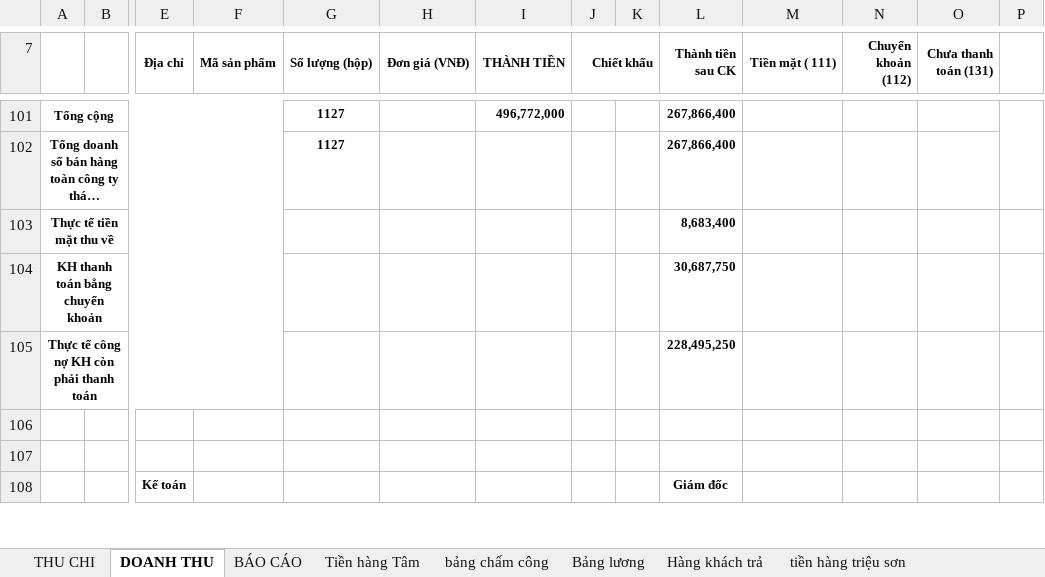
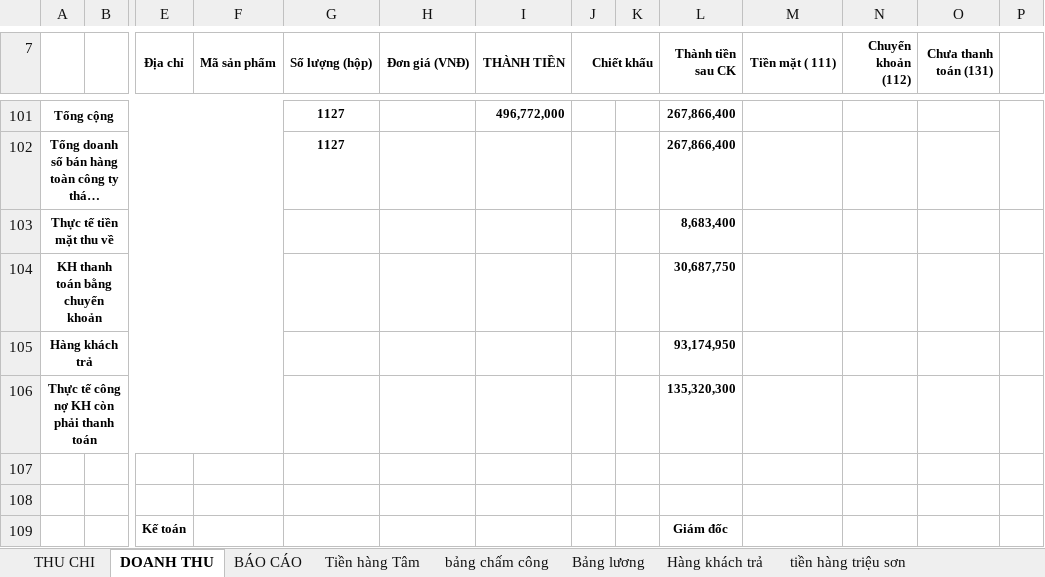
Before and after one commit to lexusna98/HangWorkspace, an Excel workbook: KẾ TOÁN - THÁI HẰNG/Báo cáo/EXCEL/NANOMILK 5_2020.xlsx, sheet DOANH THU, drawn as a sheet; only a part is shown, gaps mark what is left out; long unchanged cells end in …; values as stored, in another font and other column widths than the file's, no borders; addresses are those after the commit; rows hold the shown columns only; the diff names each change by its address in the sheet, - before the commit and + after, or states it on an @@ line.

```diff
--- a/KẾ TOÁN - THÁI HẰNG/Báo cáo/EXCEL/NANOMILK 5_2020.xlsx (sheet DOANH THU)
+++ b/KẾ TOÁN - THÁI HẰNG/Báo cáo/EXCEL/NANOMILK 5_2020.xlsx (sheet DOANH THU)
+row 105: Hàng khách trả |  |  |  |  |  |  |  |  | 93,174,950
-L106 (Thành tiền sau CK): 228,495,250
+L106 (Thành tiền sau CK): 135,320,300
```
Also changed, not shown: sheet BÁO CÁO, KẾ TOÁN - THÁI HẰNG/Báo cáo/EXCEL/NANOMILK 3_2020.xlsx, KẾ TOÁN - THÁI HẰNG/Tổng hợp nhập xuất tồn.xlsx.
